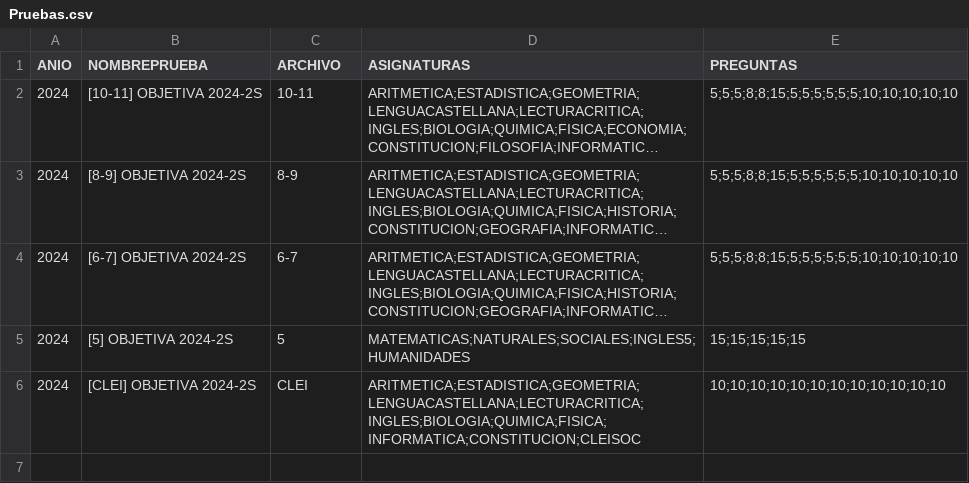
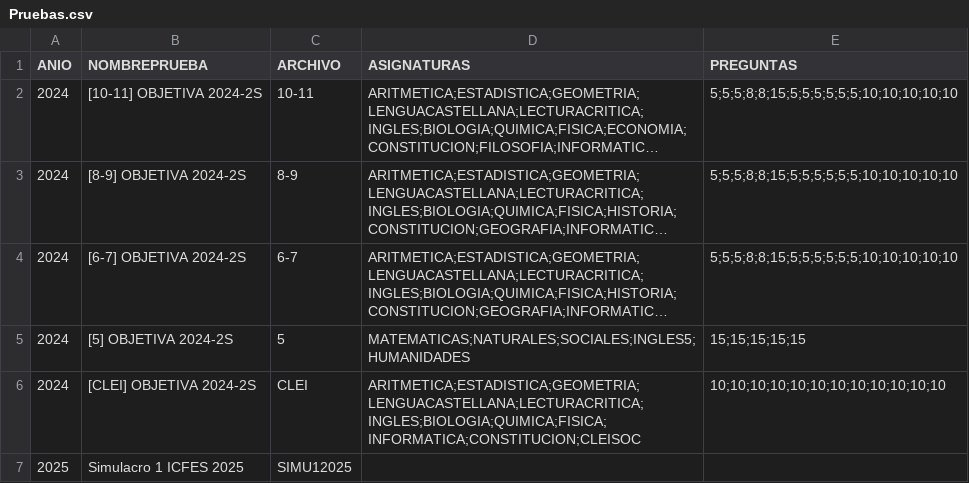
Before and after one commit to EncisoMath/ResultadosRoque, a CSV file: Datos/Pruebas.csv, drawn as a sheet; long unchanged cells end in …; the diff names each change by its address in the sheet, - before the commit and + after, or states it on an @@ line.

Commit message:
Update Pruebas.csv

```diff
--- a/Datos/Pruebas.csv
+++ b/Datos/Pruebas.csv
+row 7: 2025 | Simulacro 1 ICFES 2025 | SIMU12025
```
